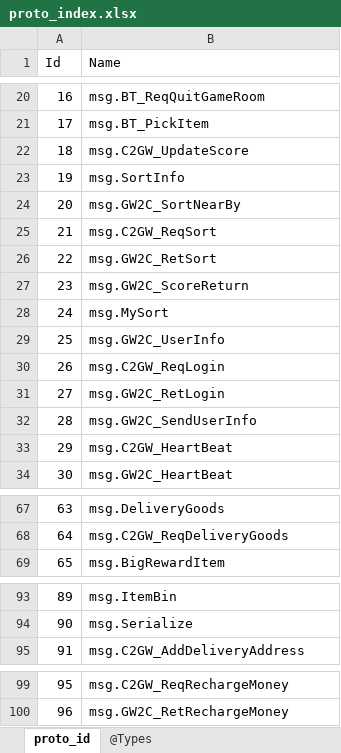
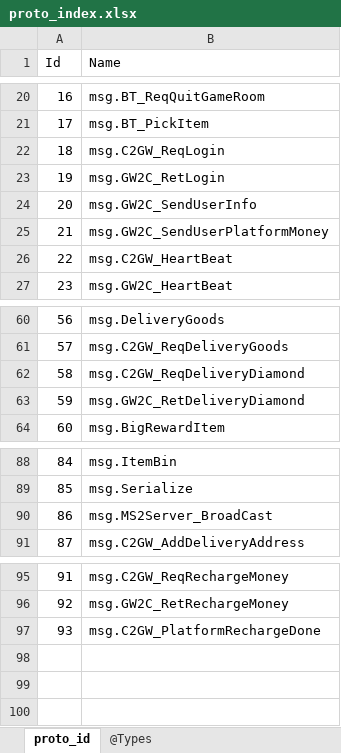
Before and after one commit to gaozhengshuang/turngame, an Excel workbook: docs/excel/proto_index.xlsx, sheet proto_id, drawn as a sheet; only a part is shown, gaps mark what is left out; values as stored, in another font and other column widths than the file's, no borders; removed rows and columns are numbered as before the commit, all else as after; the diff names each change by its address in the sheet, - before the commit and + after, or states it on an @@ line.

```diff
--- a/docs/excel/proto_index.xlsx (sheet proto_id)
+++ b/docs/excel/proto_index.xlsx (sheet proto_id)
-row 22: 18 | msg.C2GW_UpdateScore
-row 23: 19 | msg.SortInfo
-row 24: 20 | msg.GW2C_SortNearBy
-row 25: 21 | msg.C2GW_ReqSort
-row 26: 22 | msg.GW2C_RetSort
-row 27: 23 | msg.GW2C_ScoreReturn
-row 28: 24 | msg.MySort
-row 29: 25 | msg.GW2C_UserInfo
@@ column A (Id) renumbered between rows 22 and 96 @@
+row 25: 21 | msg.GW2C_SendUserPlatformMoney
+row 62: 58 | msg.C2GW_ReqDeliveryDiamond
+row 63: 59 | msg.GW2C_RetDeliveryDiamond
+row 90: 86 | msg.MS2Server_BroadCast
+row 97: 93 | msg.C2GW_PlatformRechargeDone
```
Also changed, not shown: 29 other files.
